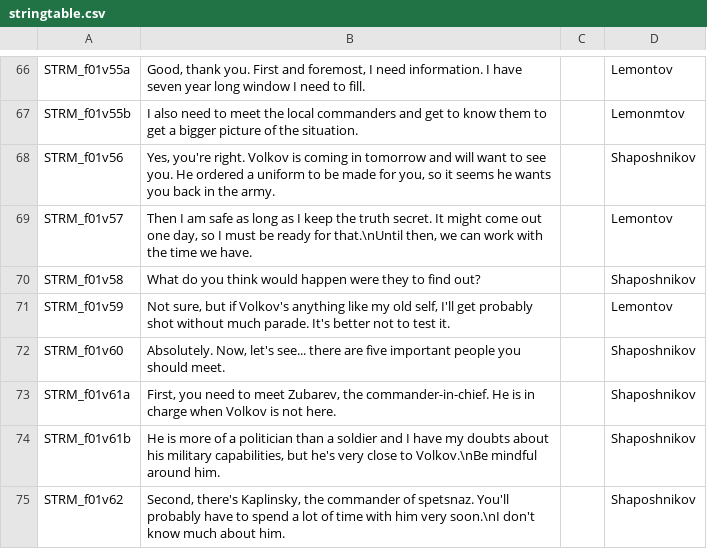
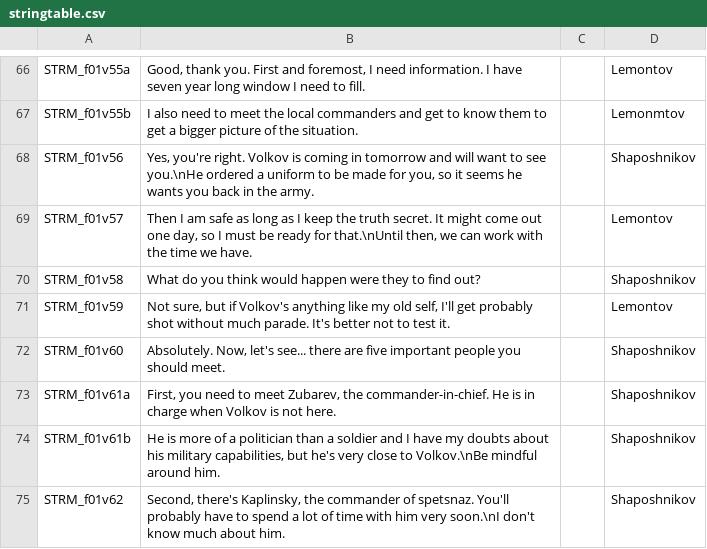
Before and after one commit to Kossyr/dawn, a CSV file: Missions/f01Flashback.Cain/stringtable.csv, drawn as a sheet; only a part is shown, gaps mark what is left out.

```diff
--- a/Missions/f01Flashback.Cain/stringtable.csv
+++ b/Missions/f01Flashback.Cain/stringtable.csv
@@ -67,3 +67,3 @@ STRM_f01v55a,"Good, thank you. First and foremost, I need information. I have se
 STRM_f01v55b,"I also need to meet the local commanders and get to know them to get a bigger picture of the situation.","",Lemonmtov
-STRM_f01v56,"Yes, you're right. Volkov is coming in tomorrow and will want to see you. He ordered a uniform to be made for you, so it seems he wants you back in the army.","",Shaposhnikov
+STRM_f01v56,"Yes, you're right. Volkov is coming in tomorrow and will want to see you.\nHe ordered a uniform to be made for you, so it seems he wants you back in the army.","",Shaposhnikov
 STRM_f01v57,"Then I am safe as long as I keep the truth secret. It might come out one day, so I must be ready for that.\nUntil then, we can work with the time we have.","",Lemontov
```
Also changed, not shown: 1 other file.
